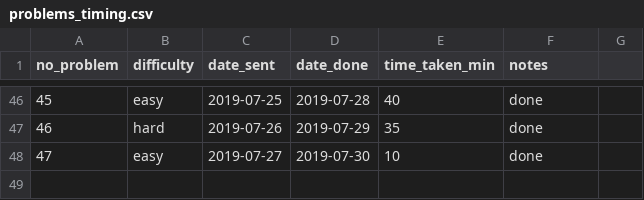
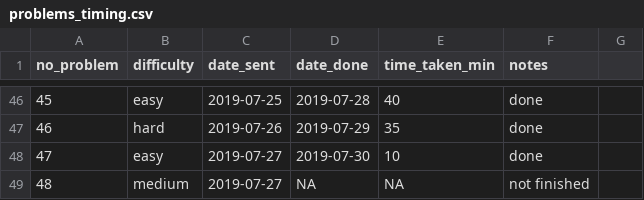
Before and after one commit to DominiqueCaron/daily-coding-problem, a CSV file: problems_timing.csv, drawn as a sheet; only a part is shown, gaps mark what is left out; the diff names each change by its address in the sheet, - before the commit and + after, or states it on an @@ line.

```diff
--- a/problems_timing.csv
+++ b/problems_timing.csv
+row 49: 48 | medium | 2019-07-27 | NA | NA | not finished
```
Also changed, not shown: 2 other files.
